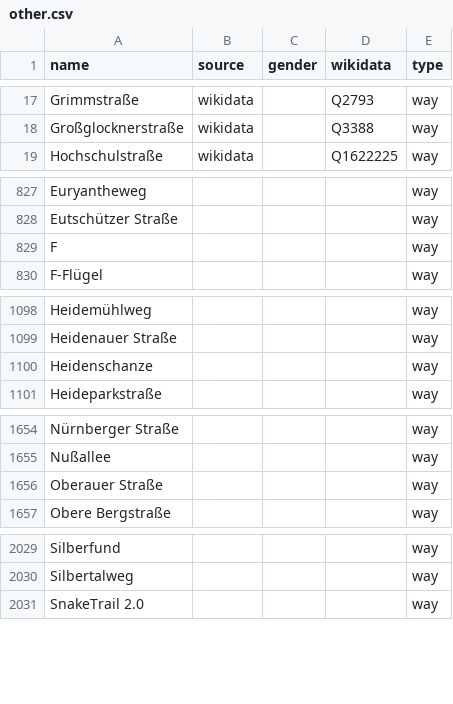
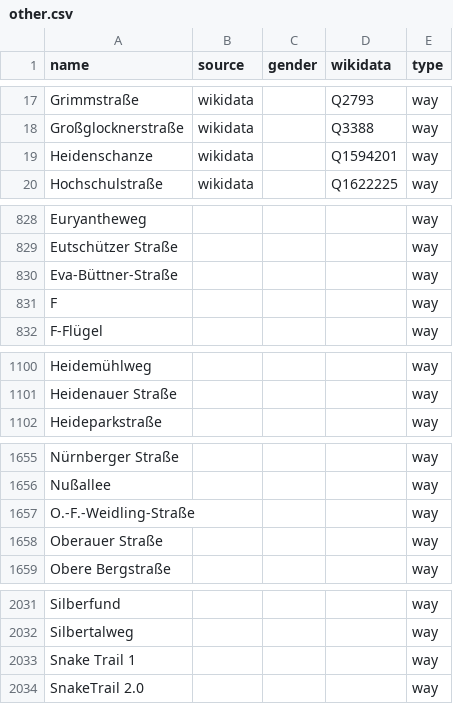
Before and after one commit to EqualStreetNames/equalstreetnames-dresden, a CSV file: data/other.csv, drawn as a sheet; only a part is shown, gaps mark what is left out; removed rows and columns are numbered as before the commit, all else as after; the diff covers the shown part only; the diff names each change by its address in the sheet, - before the commit and + after, or states it on an @@ line.

```diff
--- a/data/other.csv
+++ b/data/other.csv
+row 19: Heidenschanze | wikidata |  | Q1594201 | way
+row 830: Eva-Büttner-Straße |  |  |  | way
-row 1100: Heidenschanze |  |  |  | way
+row 1657: O.-F.-Weidling-Straße |  |  |  | way
+row 2033: Snake Trail 1 |  |  |  | way
```
Also changed, not shown: 1 moved row elsewhere in this file, 4 other files.
